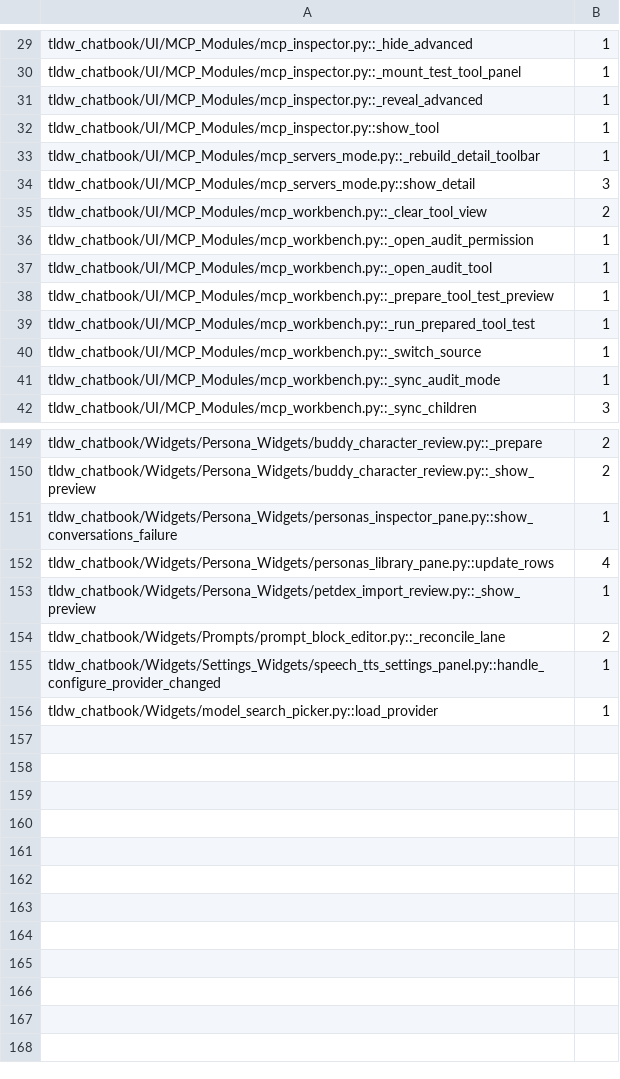
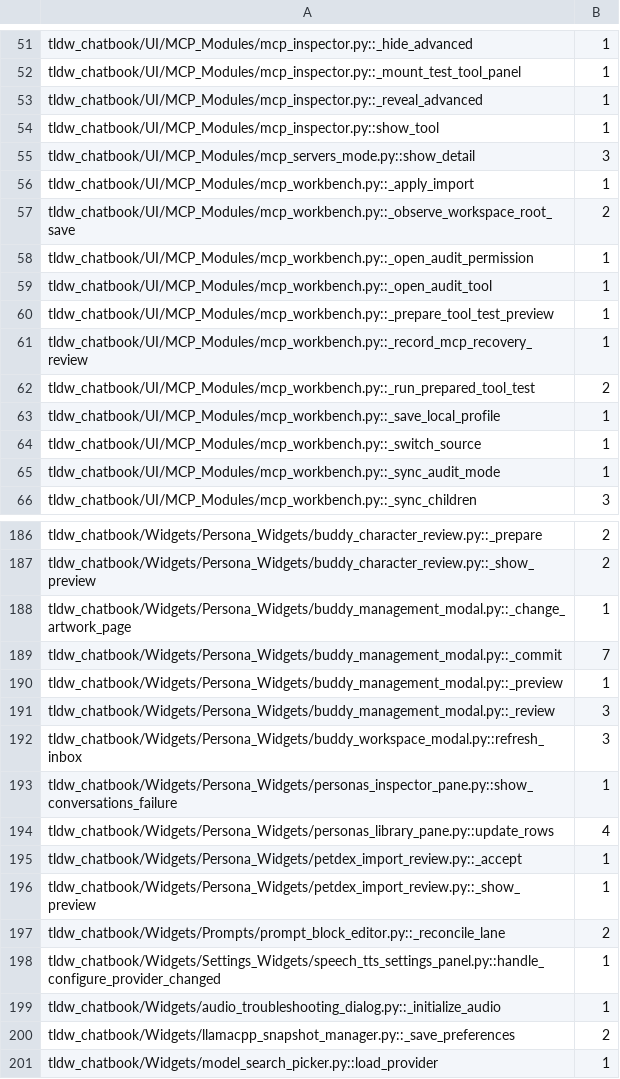
Before and after one commit to rmusser01/tldw_chatbook, a TSV file: scripts/textual_await_dom_census.tsv, drawn as a sheet; only a part is shown, gaps mark what is left out; the diff covers the shown part only.

```diff
--- a/scripts/textual_await_dom_census.tsv
+++ b/scripts/textual_await_dom_census.tsv
@@ -32,5 +54,5 @@ tldw_chatbook/UI/MCP_Modules/mcp_inspector.py::_reveal_advanced	1
 tldw_chatbook/UI/MCP_Modules/mcp_inspector.py::show_tool	1
-tldw_chatbook/UI/MCP_Modules/mcp_servers_mode.py::_rebuild_detail_toolbar	1
 tldw_chatbook/UI/MCP_Modules/mcp_servers_mode.py::show_detail	3
-tldw_chatbook/UI/MCP_Modules/mcp_workbench.py::_clear_tool_view	2
+tldw_chatbook/UI/MCP_Modules/mcp_workbench.py::_apply_import	1
+tldw_chatbook/UI/MCP_Modules/mcp_workbench.py::_observe_workspace_root_save	2
 tldw_chatbook/UI/MCP_Modules/mcp_workbench.py::_open_audit_permission	1
@@ -38,3 +60,5 @@ tldw_chatbook/UI/MCP_Modules/mcp_workbench.py::_open_audit_tool	1
 tldw_chatbook/UI/MCP_Modules/mcp_workbench.py::_prepare_tool_test_preview	1
-tldw_chatbook/UI/MCP_Modules/mcp_workbench.py::_run_prepared_tool_test	1
+tldw_chatbook/UI/MCP_Modules/mcp_workbench.py::_record_mcp_recovery_review	1
+tldw_chatbook/UI/MCP_Modules/mcp_workbench.py::_run_prepared_tool_test	2
+tldw_chatbook/UI/MCP_Modules/mcp_workbench.py::_save_local_profile	1
 tldw_chatbook/UI/MCP_Modules/mcp_workbench.py::_switch_source	1
@@ -150,4 +187,10 @@ tldw_chatbook/Widgets/Persona_Widgets/buddy_character_review.py::_prepare	2
 tldw_chatbook/Widgets/Persona_Widgets/buddy_character_review.py::_show_preview	2
+tldw_chatbook/Widgets/Persona_Widgets/buddy_management_modal.py::_change_artwork_page	1
+tldw_chatbook/Widgets/Persona_Widgets/buddy_management_modal.py::_commit	7
+tldw_chatbook/Widgets/Persona_Widgets/buddy_management_modal.py::_preview	1
+tldw_chatbook/Widgets/Persona_Widgets/buddy_management_modal.py::_review	3
+tldw_chatbook/Widgets/Persona_Widgets/buddy_workspace_modal.py::refresh_inbox	3
 tldw_chatbook/Widgets/Persona_Widgets/personas_inspector_pane.py::show_conversations_failure	1
 tldw_chatbook/Widgets/Persona_Widgets/personas_library_pane.py::update_rows	4
+tldw_chatbook/Widgets/Persona_Widgets/petdex_import_review.py::_accept	1
 tldw_chatbook/Widgets/Persona_Widgets/petdex_import_review.py::_show_preview	1
@@ -155,2 +198,4 @@ tldw_chatbook/Widgets/Prompts/prompt_block_editor.py::_reconcile_lane	2
 tldw_chatbook/Widgets/Settings_Widgets/speech_tts_settings_panel.py::handle_configure_provider_changed	1
+tldw_chatbook/Widgets/audio_troubleshooting_dialog.py::_initialize_audio	1
+tldw_chatbook/Widgets/llamacpp_snapshot_manager.py::_save_preferences	2
 tldw_chatbook/Widgets/model_search_picker.py::load_provider	1
```
Also changed, not shown: 35 added rows and 6 edited cells elsewhere in this file, 2 other files.
